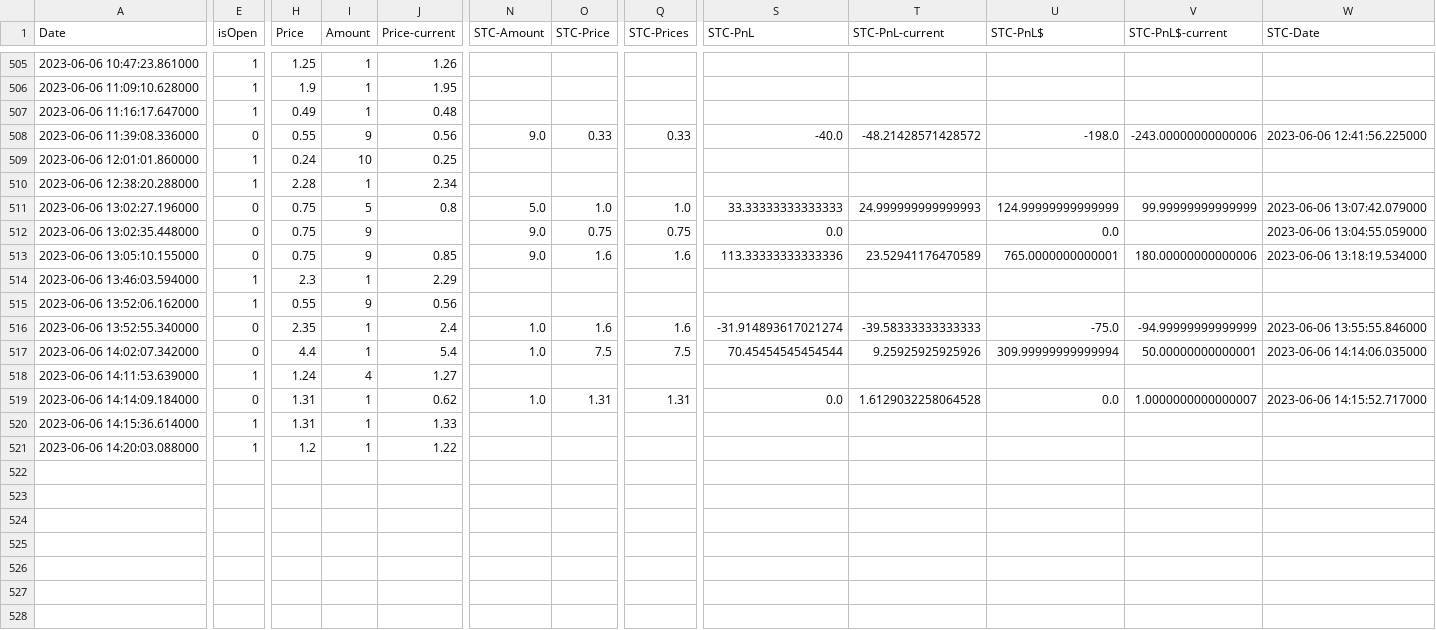
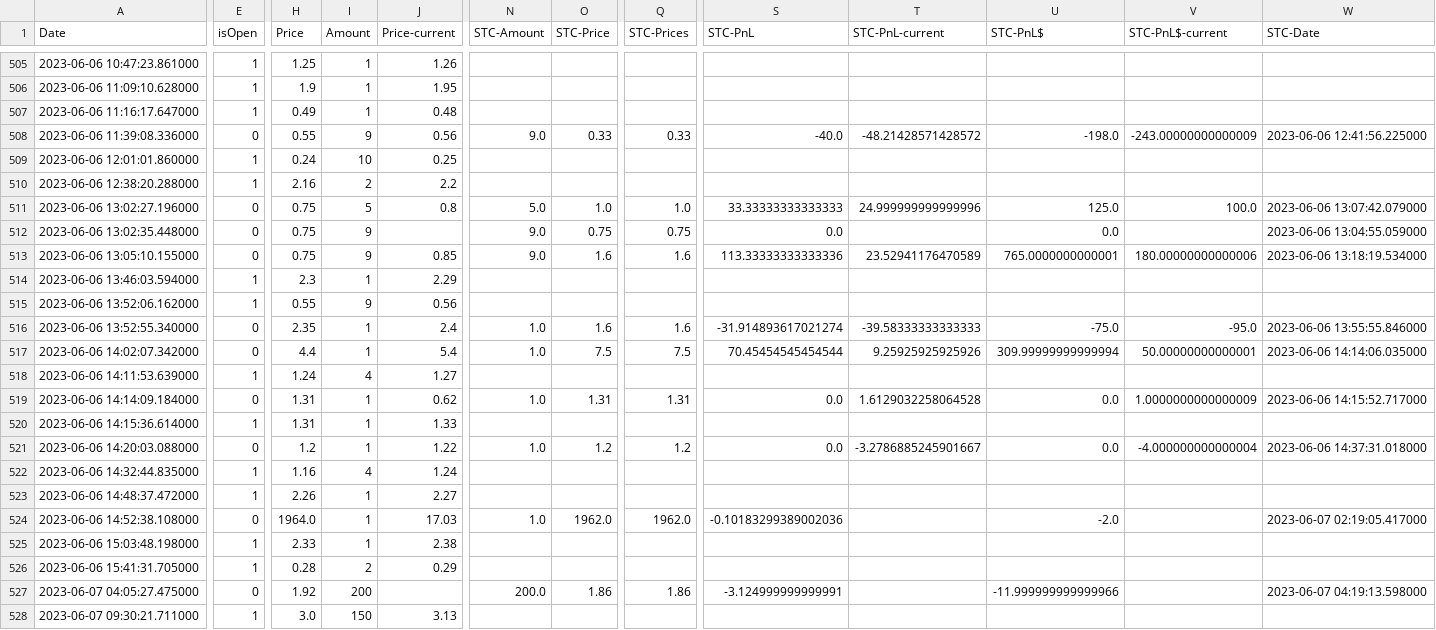
Before and after one commit to AdoNunes/DiscordAlertsTrader, a CSV file: data/analysts_portfolio.csv, drawn as a sheet; only a part is shown, gaps mark what is left out; rows hold the shown columns only; the diff covers the shown part only; the diff names each change by its address in the sheet, - before the commit and + after, or states it on an @@ line.

Commit message:
ap

```diff
--- a/data/analysts_portfolio.csv
+++ b/data/analysts_portfolio.csv
-V508 (STC-PnL$-current): -243.00000000000006
+V508 (STC-PnL$-current): -243.00000000000009
-H510 (Price): 2.28
+H510 (Price): 2.16
-I510 (Amount): 1
+I510 (Amount): 2
-J510 (Price-current): 2.34
+J510 (Price-current): 2.2
-T511 (STC-PnL-current): 24.999999999999993
+T511 (STC-PnL-current): 24.999999999999996
-U511 (STC-PnL$): 124.99999999999999
+U511 (STC-PnL$): 125.0
-V511 (STC-PnL$-current): 99.99999999999999
+V511 (STC-PnL$-current): 100.0
-V516 (STC-PnL$-current): -94.99999999999999
+V516 (STC-PnL$-current): -95.0
-V519 (STC-PnL$-current): 1.0000000000000007
+V519 (STC-PnL$-current): 1.0000000000000009
-E521 (isOpen): 1
+E521 (isOpen): 0
-N521 (STC-Amount): (empty)
+N521 (STC-Amount): 1.0
-O521 (STC-Price): (empty)
+O521 (STC-Price): 1.2
-Q521 (STC-Prices): (empty)
+Q521 (STC-Prices): 1.2
-S521 (STC-PnL): (empty)
+S521 (STC-PnL): 0.0
-T521 (STC-PnL-current): (empty)
+T521 (STC-PnL-current): -3.2786885245901667
-U521 (STC-PnL$): (empty)
+U521 (STC-PnL$): 0.0
-V521 (STC-PnL$-current): (empty)
+V521 (STC-PnL$-current): -4.000000000000004
-W521 (STC-Date): (empty)
+W521 (STC-Date): 2023-06-06 14:37:31.018000
+row 522: 2023-06-06 14:32:44.835000 | 1 | 1.16 | 4 | 1.24
+row 523: 2023-06-06 14:48:37.472000 | 1 | 2.26 | 1 | 2.27
+row 524: 2023-06-06 14:52:38.108000 | 0 | 1964.0 | 1 | 17.03 | 1.0 | 1962.0 | 1962.0 | -0.10183299389002036 |  | -2.0 |  | 2023-06-07 02:19:05.417000
+row 525: 2023-06-06 15:03:48.198000 | 1 | 2.33 | 1 | 2.38
+row 526: 2023-06-06 15:41:31.705000 | 1 | 0.28 | 2 | 0.29
+row 527: 2023-06-07 04:05:27.475000 | 0 | 1.92 | 200 |  | 200.0 | 1.86 | 1.86 | -3.124999999999991 |  | -11.999999999999966 |  | 2023-06-07 04:19:13.598000
+row 528: 2023-06-07 09:30:21.711000 | 1 | 3.0 | 150 | 3.13
```
Also changed, not shown: 17 edited cells elsewhere in this file.
